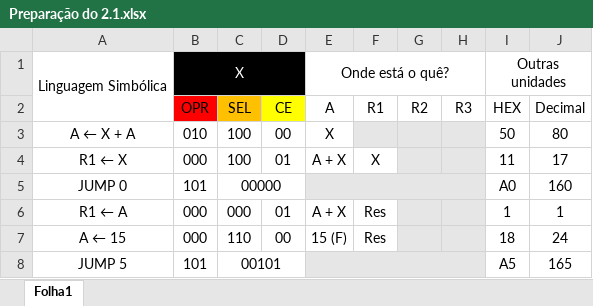
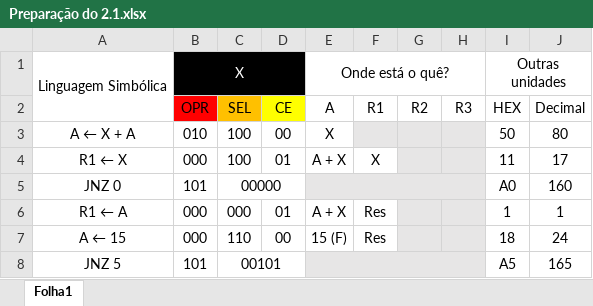
Before and after one commit to FEUP-MIEEC/LSDi, an Excel workbook: Aula_Pratica_05/Preparação/Esquemas de raciocínio/Preparação do 2.1.xlsx, sheet Folha1, drawn as a sheet; values as stored, in another font and other column widths than the file's, no borders; the diff names each change by its address in the sheet, - before the commit and + after, or states it on an @@ line.

```diff
--- a/Aula_Pratica_05/Preparação/Esquemas de raciocínio/Preparação do 2.1.xlsx (sheet Folha1)
+++ b/Aula_Pratica_05/Preparação/Esquemas de raciocínio/Preparação do 2.1.xlsx (sheet Folha1)
-A5: JUMP 0
+A5: JNZ 0
-A8: JUMP 5
+A8: JNZ 5
```
Also changed, not shown: Aula_Pratica_05/Preparação/Esquemas de raciocínio/Preparação do 2.2.xlsx, Aula_Pratica_05/Preparação/Esquemas de raciocínio/Preparação do 2.3.xlsx, 1 other file.
